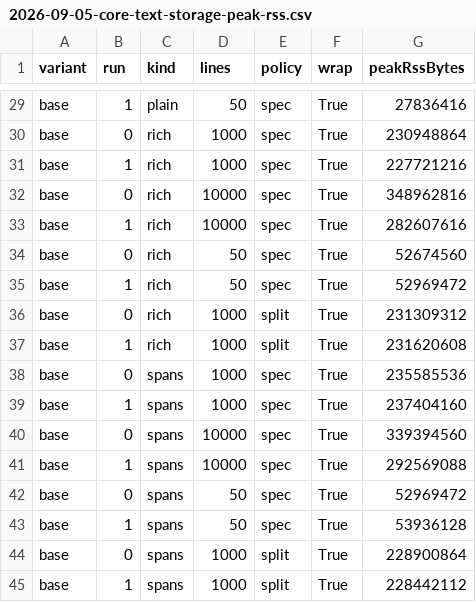
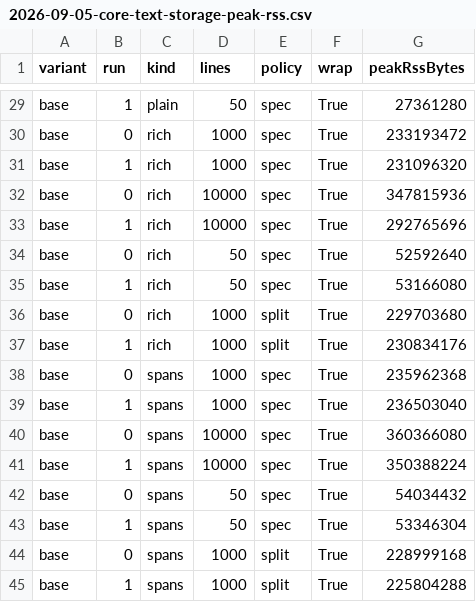
Before and after one commit to danReynolds/fleury, a CSV file: docs/audits/evidence/2026-09-05-core-text-storage-peak-rss.csv, drawn as a sheet; only a part is shown, gaps mark what is left out; the diff covers the shown part only; the diff names each change by its address in the sheet, - before the commit and + after, or states it on an @@ line.

```diff
--- a/docs/audits/evidence/2026-09-05-core-text-storage-peak-rss.csv
+++ b/docs/audits/evidence/2026-09-05-core-text-storage-peak-rss.csv
-G29 (peakRssBytes): 27836416
+G29 (peakRssBytes): 27361280
-G30 (peakRssBytes): 230948864
+G30 (peakRssBytes): 233193472
-G31 (peakRssBytes): 227721216
+G31 (peakRssBytes): 231096320
-G32 (peakRssBytes): 348962816
+G32 (peakRssBytes): 347815936
-G33 (peakRssBytes): 282607616
+G33 (peakRssBytes): 292765696
-G34 (peakRssBytes): 52674560
+G34 (peakRssBytes): 52592640
-G35 (peakRssBytes): 52969472
+G35 (peakRssBytes): 53166080
-G36 (peakRssBytes): 231309312
+G36 (peakRssBytes): 229703680
-G37 (peakRssBytes): 231620608
+G37 (peakRssBytes): 230834176
-G38 (peakRssBytes): 235585536
+G38 (peakRssBytes): 235962368
-G39 (peakRssBytes): 237404160
+G39 (peakRssBytes): 236503040
-G40 (peakRssBytes): 339394560
+G40 (peakRssBytes): 360366080
-G41 (peakRssBytes): 292569088
+G41 (peakRssBytes): 350388224
-G42 (peakRssBytes): 52969472
+G42 (peakRssBytes): 54034432
-G43 (peakRssBytes): 53936128
+G43 (peakRssBytes): 53346304
-G44 (peakRssBytes): 228900864
+G44 (peakRssBytes): 228999168
-G45 (peakRssBytes): 228442112
+G45 (peakRssBytes): 225804288
```
Also changed, not shown: 27 edited cells elsewhere in this file, docs/audits/evidence/2026-09-05-core-text-storage-document.csv, docs/audits/evidence/2026-09-05-core-text-storage-lifecycle.csv, 3 other files.
